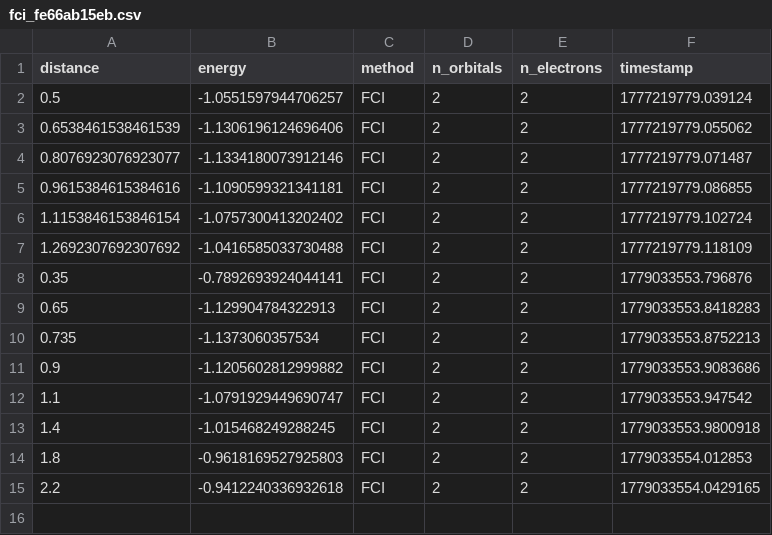
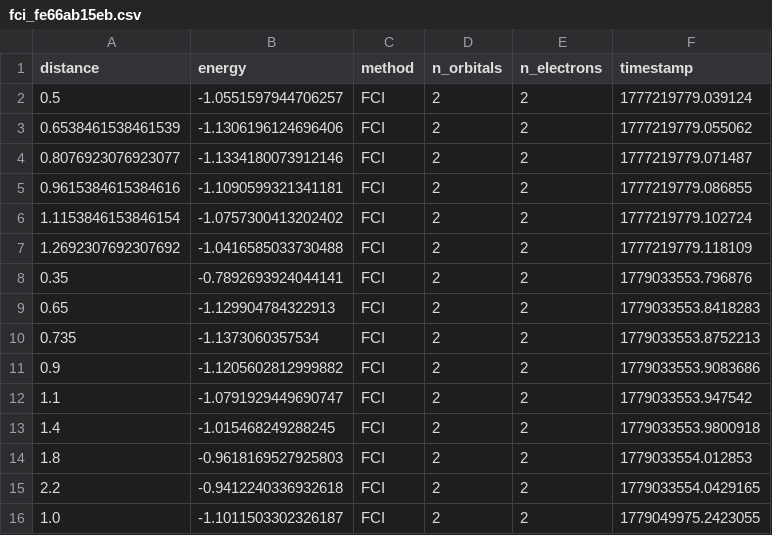
Before and after one commit to YannLeao/vqe-quantum-simulation, a CSV file: data/H2/sto-3g/fci_fe66ab15eb.csv, drawn as a sheet.

```diff
--- a/data/H2/sto-3g/fci_fe66ab15eb.csv
+++ b/data/H2/sto-3g/fci_fe66ab15eb.csv
@@ -15 +15,2 @@ distance,energy,method,n_orbitals,n_electrons,timestamp
 2.2,-0.9412240336932618,FCI,2,2,1779033554.0429165
+1.0,-1.1011503302326187,FCI,2,2,1779049975.2423055
```
Also changed, not shown: data/Li2O_linear/sto-3g/fci_9fd49f4ffe.csv, data/LiH/sto-3g/fci_574553e172.csv, 7 other files.
